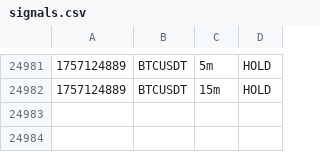
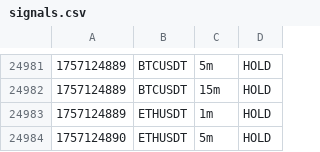
Before and after one commit to nicolasfoltzer77-tech/Scalp, a CSV file: var/dashboard/signals.csv, drawn as a sheet; only a part is shown, gaps mark what is left out; the diff names each change by its address in the sheet, - before the commit and + after, or states it on an @@ line.

Commit message:
chore(sync): auto 2025-09-06_02:14Z

```diff
--- a/var/dashboard/signals.csv
+++ b/var/dashboard/signals.csv
+row 24983: 1757124889 | ETHUSDT | 1m | HOLD
+row 24984: 1757124890 | ETHUSDT | 5m | HOLD
```
